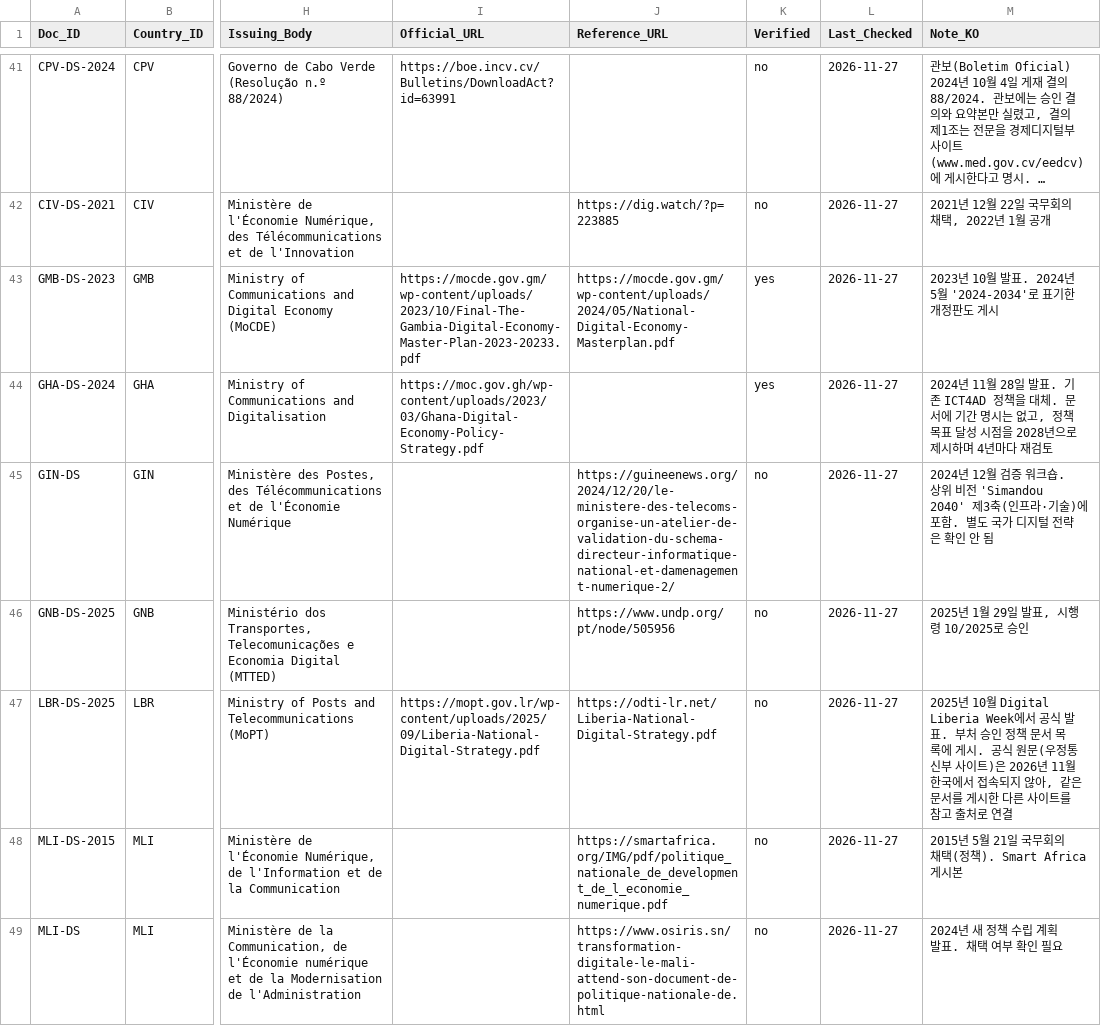
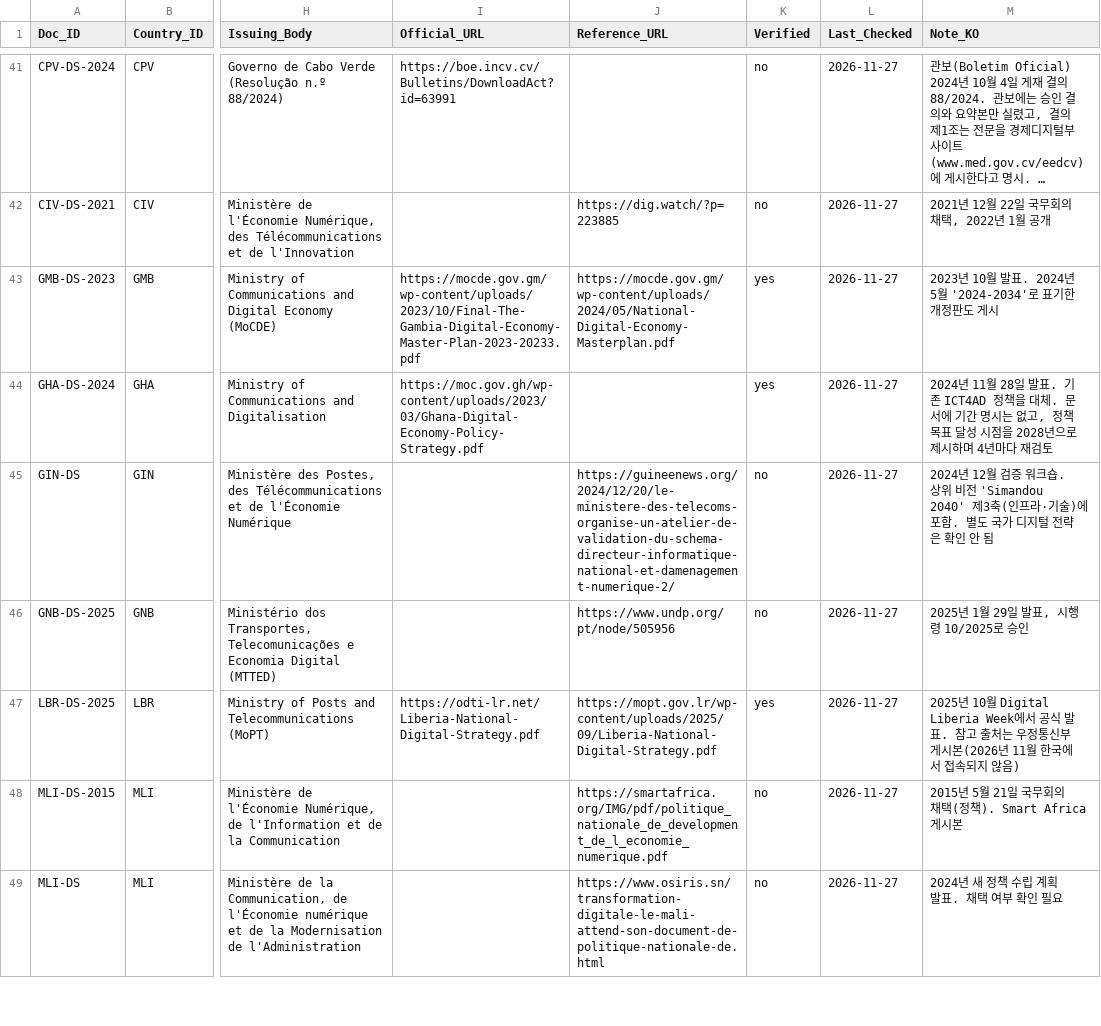
Before and after one commit to Institute-of-African-Studies-at-Yonsei/Africa-News, a CSV file: data/manual/policy_documents.csv, drawn as a sheet; only a part is shown, gaps mark what is left out; long unchanged cells end in …; the diff names each change by its address in the sheet, - before the commit and + after, or states it on an @@ line.

```diff
--- a/data/manual/policy_documents.csv
+++ b/data/manual/policy_documents.csv
-I47 (Official_URL): https://mopt.gov.lr/wp-content/uploads/2025/09/Liberia-National-Digital-Strategy.pdf
+I47 (Official_URL): https://odti-lr.net/Liberia-National-Digital-Strategy.pdf
-J47 (Reference_URL): https://odti-lr.net/Liberia-National-Digital-Strategy.pdf
+J47 (Reference_URL): https://mopt.gov.lr/wp-content/uploads/2025/09/Liberia-National-Digital-Strategy.pdf
-K47 (Verified): no
+K47 (Verified): yes
-M47 (Note_KO): …발표. 부처 승인 정책 문서 목록에 게시. 공식 원문(우정통신부 사이트)은 2026년 11월 한국에서 접속되지 않아, 같은 문서를 게시한 다른 사이트를 참고 출처로 연결
+M47 (Note_KO): …발표. 참고 출처는 우정통신부 게시본(2026년 11월 한국에서 접속되지 않음)
```
